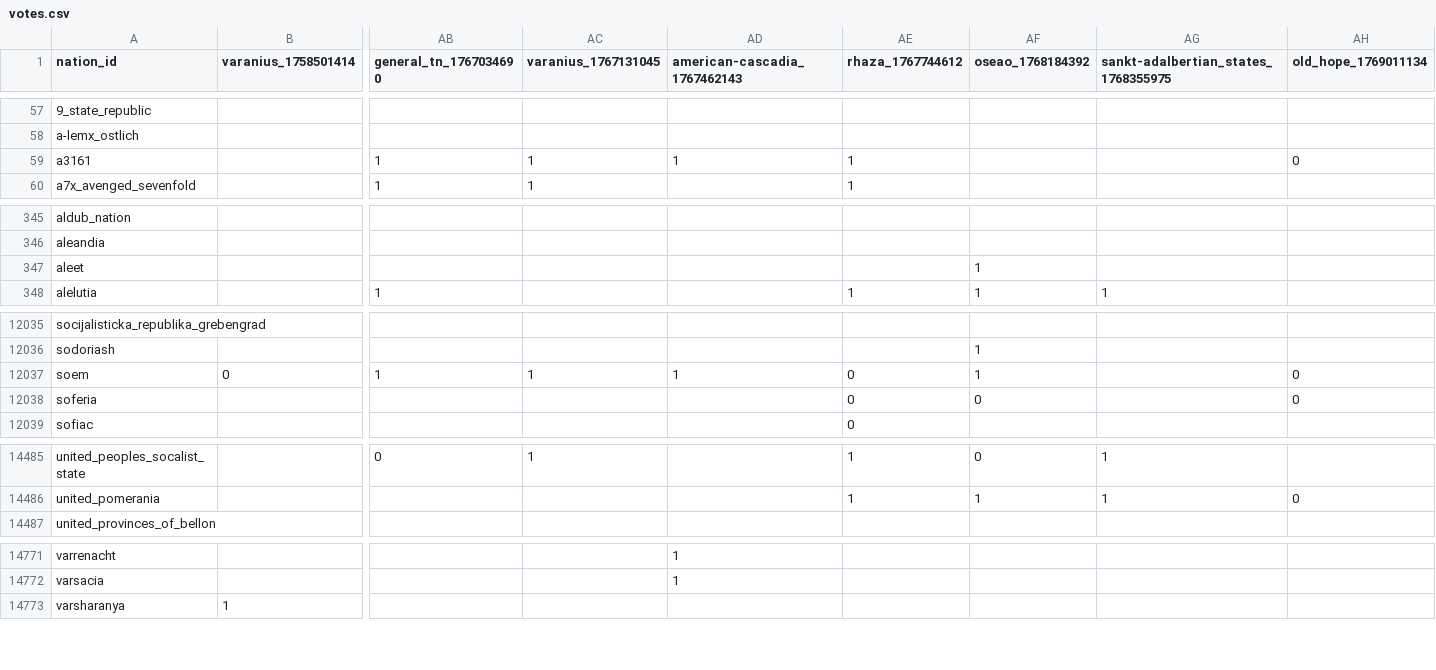
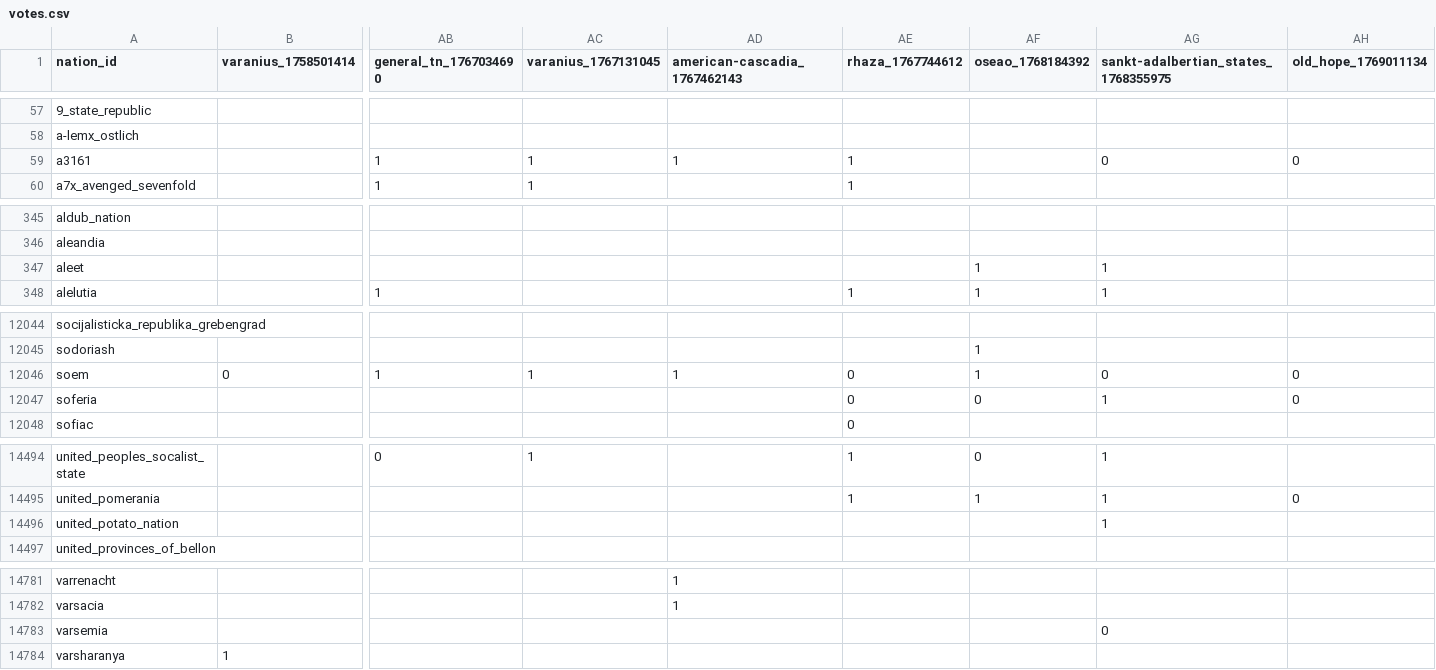
Before and after one commit to Bohaska/wa-voting-records, a CSV file: votes.csv, drawn as a sheet; only a part is shown, gaps mark what is left out; addresses are those after the commit; rows hold the shown columns only; the diff covers the shown part only; the diff names each change by its address in the sheet, - before the commit and + after, or states it on an @@ line.

```diff
--- a/votes.csv
+++ b/votes.csv
-AG59: (empty)
+AG59: 0
-AG347: (empty)
+AG347: 1
-AG12046: (empty)
+AG12046: 0
-AG12047: (empty)
+AG12047: 1
+row 14496: united_potato_nation |  |  |  |  |  |  | 1
+row 14783: varsemia |  |  |  |  |  |  | 0
```
Also changed, not shown: 9 added rows and 40 edited cells elsewhere in this file, 1 other file.
